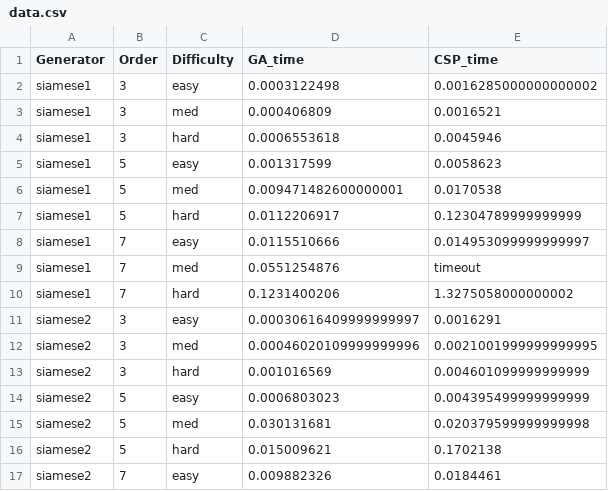
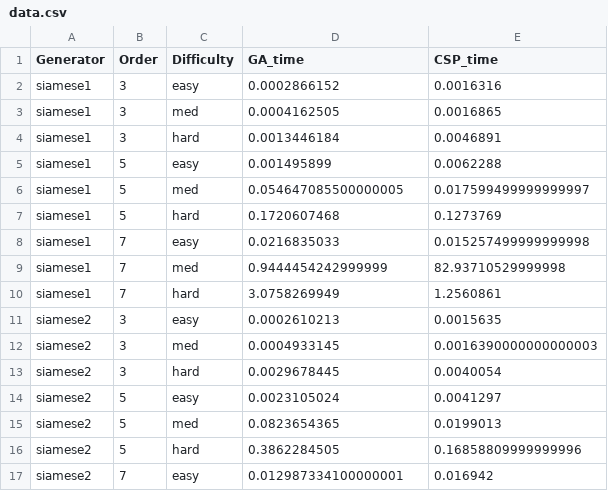
Before and after one commit to cbarrick/magic-square, a CSV file: data.csv, drawn as a sheet; only a part is shown; the diff covers the shown part only.

Commit message:
Rerun with 5 min timeout

```diff
--- a/data.csv
+++ b/data.csv
@@ -1,17 +1,17 @@
 Generator,Order,Difficulty,GA_time,CSP_time
-siamese1,3,easy,0.0003122498,0.0016285000000000002
-siamese1,3,med,0.000406809,0.0016521
-siamese1,3,hard,0.0006553618,0.0045946
-siamese1,5,easy,0.001317599,0.0058623
-siamese1,5,med,0.009471482600000001,0.0170538
-siamese1,5,hard,0.0112206917,0.12304789999999999
-siamese1,7,easy,0.0115510666,0.014953099999999997
-siamese1,7,med,0.0551254876,timeout
-siamese1,7,hard,0.1231400206,1.3275058000000002
-siamese2,3,easy,0.00030616409999999997,0.0016291
-siamese2,3,med,0.00046020109999999996,0.0021001999999999995
-siamese2,3,hard,0.001016569,0.004601099999999999
-siamese2,5,easy,0.0006803023,0.004395499999999999
-siamese2,5,med,0.030131681,0.020379599999999998
-siamese2,5,hard,0.015009621,0.1702138
-siamese2,7,easy,0.009882326,0.0184461
+siamese1,3,easy,0.0002866152,0.0016316
+siamese1,3,med,0.0004162505,0.0016865
+siamese1,3,hard,0.0013446184,0.0046891
+siamese1,5,easy,0.001495899,0.0062288
+siamese1,5,med,0.054647085500000005,0.017599499999999997
+siamese1,5,hard,0.1720607468,0.1273769
+siamese1,7,easy,0.0216835033,0.015257499999999998
+siamese1,7,med,0.9444454242999999,82.93710529999998
+siamese1,7,hard,3.0758269949,1.2560861
+siamese2,3,easy,0.0002610213,0.0015635
+siamese2,3,med,0.0004933145,0.0016390000000000003
+siamese2,3,hard,0.0029678445,0.0040054
+siamese2,5,easy,0.0023105024,0.0041297
+siamese2,5,med,0.0823654365,0.0199013
+siamese2,5,hard,0.3862284505,0.16858809999999996
+siamese2,7,easy,0.012987334100000001,0.016942
```
Also changed, not shown: 35 edited cells elsewhere in this file, 1 other file.
